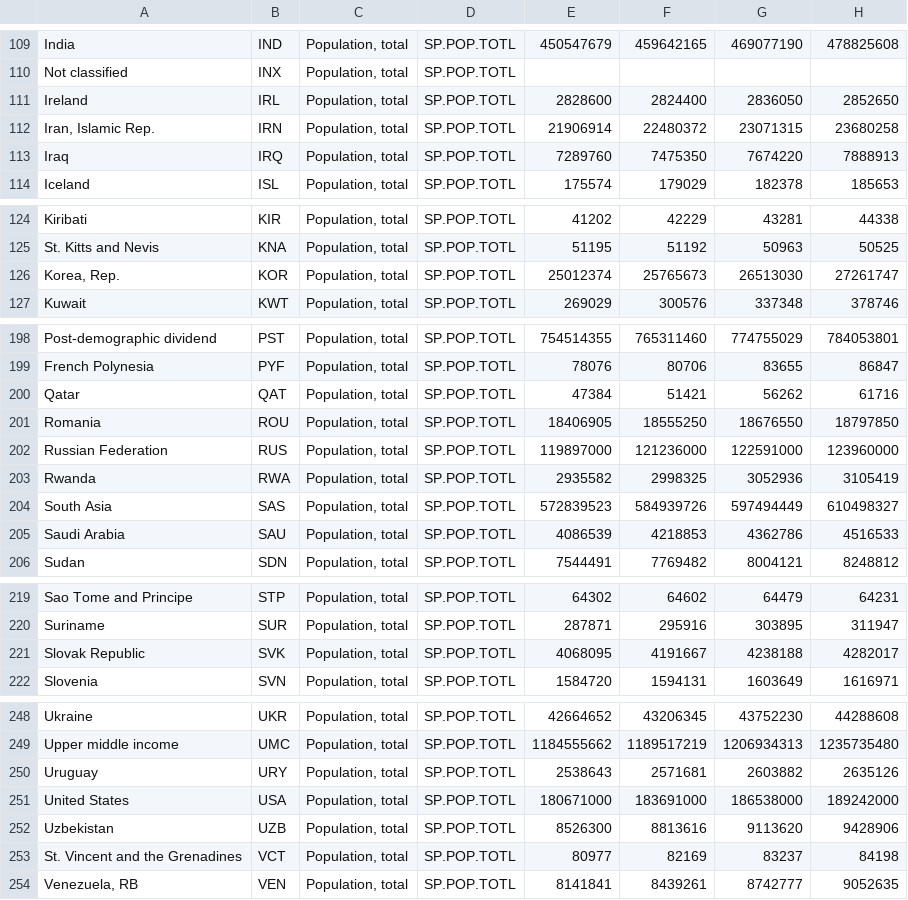
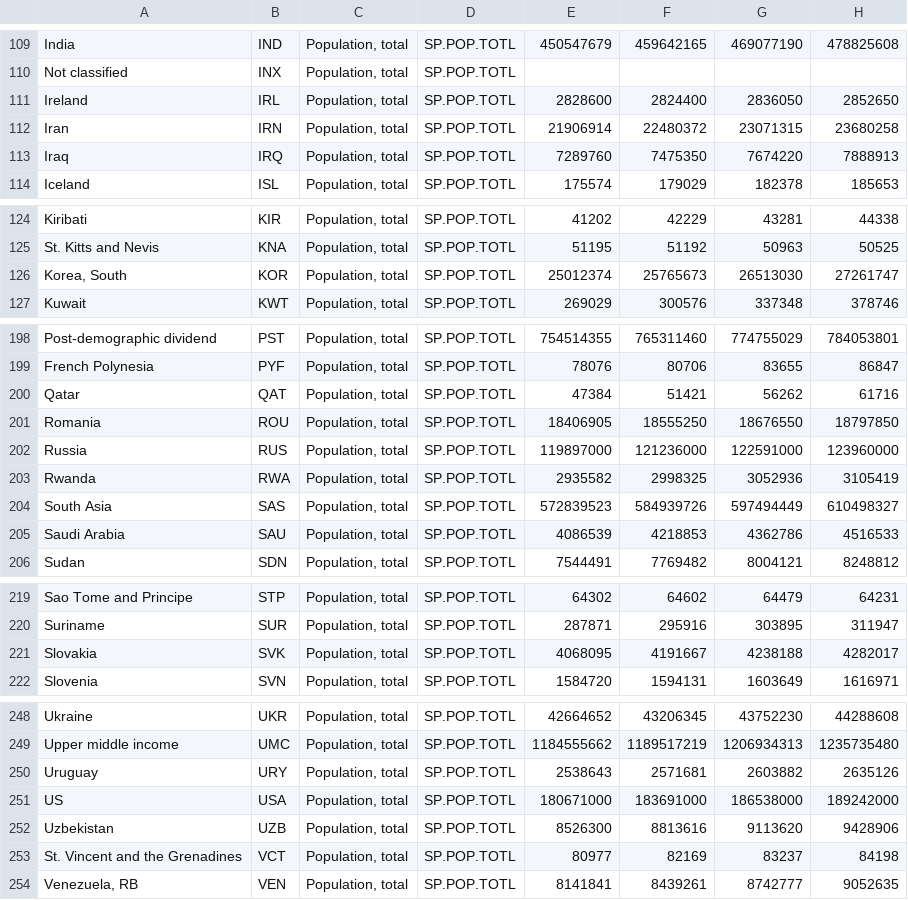
Before and after one commit to mkwiecinski/COVID-19, a CSV file: API_SP.POP.TOTL_DS2_en_csv_v2_866861.csv, drawn as a sheet; only a part is shown, gaps mark what is left out; the diff names each change by its address in the sheet, - before the commit and + after, or states it on an @@ line.

Commit message:
number of tests data&analysis

```diff
--- a/API_SP.POP.TOTL_DS2_en_csv_v2_866861.csv
+++ b/API_SP.POP.TOTL_DS2_en_csv_v2_866861.csv
-A112: Iran, Islamic Rep.
+A112: Iran
-A126: Korea, Rep.
+A126: Korea, South
-A202: Russian Federation
+A202: Russia
-A221: Slovak Republic
+A221: Slovakia
-A251: United States
+A251: US
```
Also changed, not shown: 11 other files.
